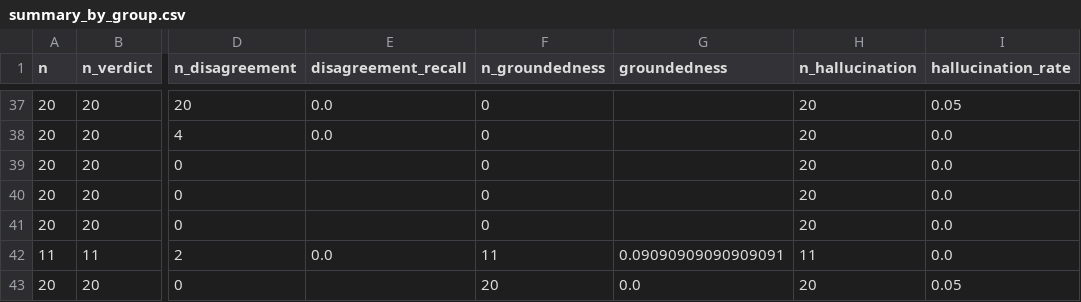
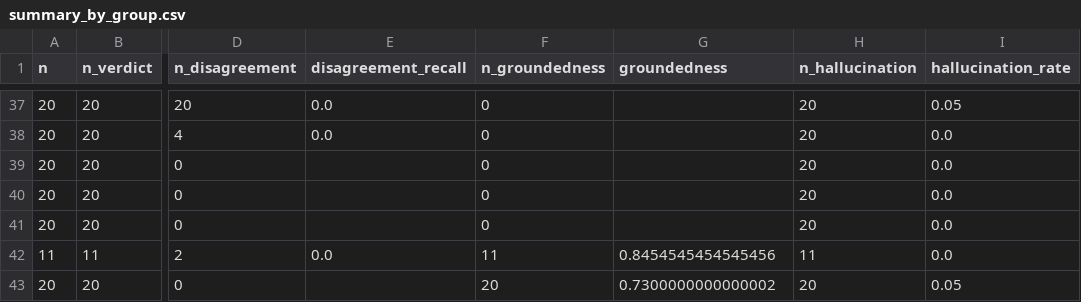
Before and after one commit to Girishmanne6/WatchWise, a CSV file: eval/results/summary_by_group.csv, drawn as a sheet; only a part is shown, gaps mark what is left out; the diff covers the shown part only; the diff names each change by its address in the sheet, - before the commit and + after, or states it on an @@ line.

```diff
--- a/eval/results/summary_by_group.csv
+++ b/eval/results/summary_by_group.csv
-G42 (groundedness): 0.09090909090909091
+G42 (groundedness): 0.8454545454545456
-G43 (groundedness): 0.0
+G43 (groundedness): 0.7300000000000002
```
Also changed, not shown: 20 edited cells elsewhere in this file, eval/results/manual_check.csv, eval/results/summary.csv, 3 other files.
